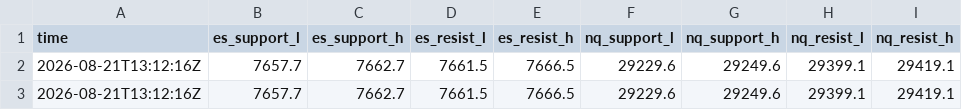
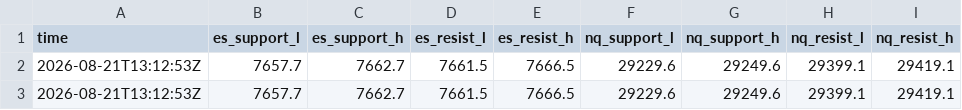
Before and after one commit to MoonlightTrader/seed_MoonlightTrader_mydata, a CSV file: support_zones.csv, drawn as a sheet.

```diff
--- a/support_zones.csv
+++ b/support_zones.csv
@@ -1,3 +1,3 @@
 time,es_support_l,es_support_h,es_resist_l,es_resist_h,nq_support_l,nq_support_h,nq_resist_l,nq_resist_h
-2026-08-21T13:12:16Z,7657.7,7662.7,7661.5,7666.5,29229.6,29249.6,29399.1,29419.1
-2026-08-21T13:12:16Z,7657.7,7662.7,7661.5,7666.5,29229.6,29249.6,29399.1,29419.1
+2026-08-21T13:12:53Z,7657.7,7662.7,7661.5,7666.5,29229.6,29249.6,29399.1,29419.1
+2026-08-21T13:12:53Z,7657.7,7662.7,7661.5,7666.5,29229.6,29249.6,29399.1,29419.1
```
